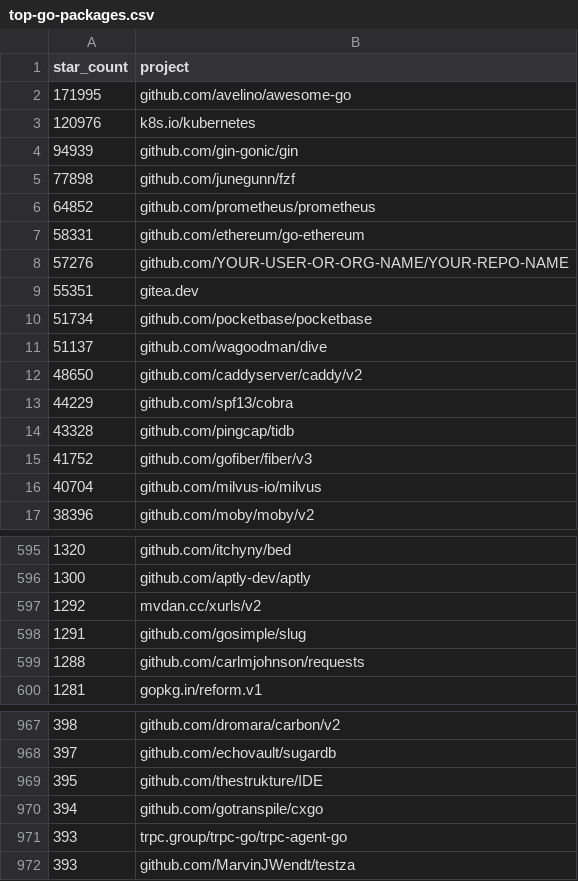
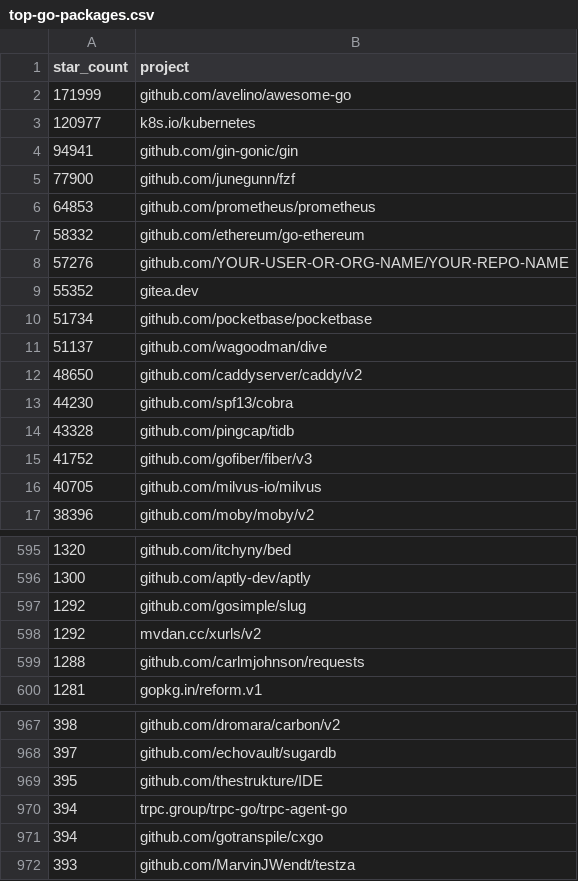
Before and after one commit to herwonowr/top-go-packages, a CSV file: top-go-packages.csv, drawn as a sheet; only a part is shown, gaps mark what is left out; the diff covers the shown part only.

```diff
--- a/top-go-packages.csv
+++ b/top-go-packages.csv
@@ -1,10 +1,10 @@
 star_count,project
-171995,"github.com/avelino/awesome-go"
-120976,"k8s.io/kubernetes"
-94939,"github.com/gin-gonic/gin"
-77898,"github.com/junegunn/fzf"
-64852,"github.com/prometheus/prometheus"
-58331,"github.com/ethereum/go-ethereum"
+171999,"github.com/avelino/awesome-go"
+120977,"k8s.io/kubernetes"
+94941,"github.com/gin-gonic/gin"
+77900,"github.com/junegunn/fzf"
+64853,"github.com/prometheus/prometheus"
+58332,"github.com/ethereum/go-ethereum"
 57276,"github.com/YOUR-USER-OR-ORG-NAME/YOUR-REPO-NAME"
-55351,"gitea.dev"
+55352,"gitea.dev"
 51734,"github.com/pocketbase/pocketbase"
@@ -12,6 +12,6 @@ star_count,project
 48650,"github.com/caddyserver/caddy/v2"
-44229,"github.com/spf13/cobra"
+44230,"github.com/spf13/cobra"
 43328,"github.com/pingcap/tidb"
 41752,"github.com/gofiber/fiber/v3"
-40704,"github.com/milvus-io/milvus"
+40705,"github.com/milvus-io/milvus"
 38396,"github.com/moby/moby/v2"
@@ -596,4 +596,4 @@ star_count,project
 1300,"github.com/aptly-dev/aptly"
+1292,"github.com/gosimple/slug"
 1292,"mvdan.cc/xurls/v2"
-1291,"github.com/gosimple/slug"
 1288,"github.com/carlmjohnson/requests"
@@ -969,4 +969,4 @@ star_count,project
 395,"github.com/thestrukture/IDE"
+394,"trpc.group/trpc-go/trpc-agent-go"
 394,"github.com/gotranspile/cxgo"
-393,"trpc.group/trpc-go/trpc-agent-go"
 393,"github.com/MarvinJWendt/testza"
```
Also changed, not shown: 2 added rows, 9 moved rows and 17 edited cells elsewhere in this file, 2 other files.
